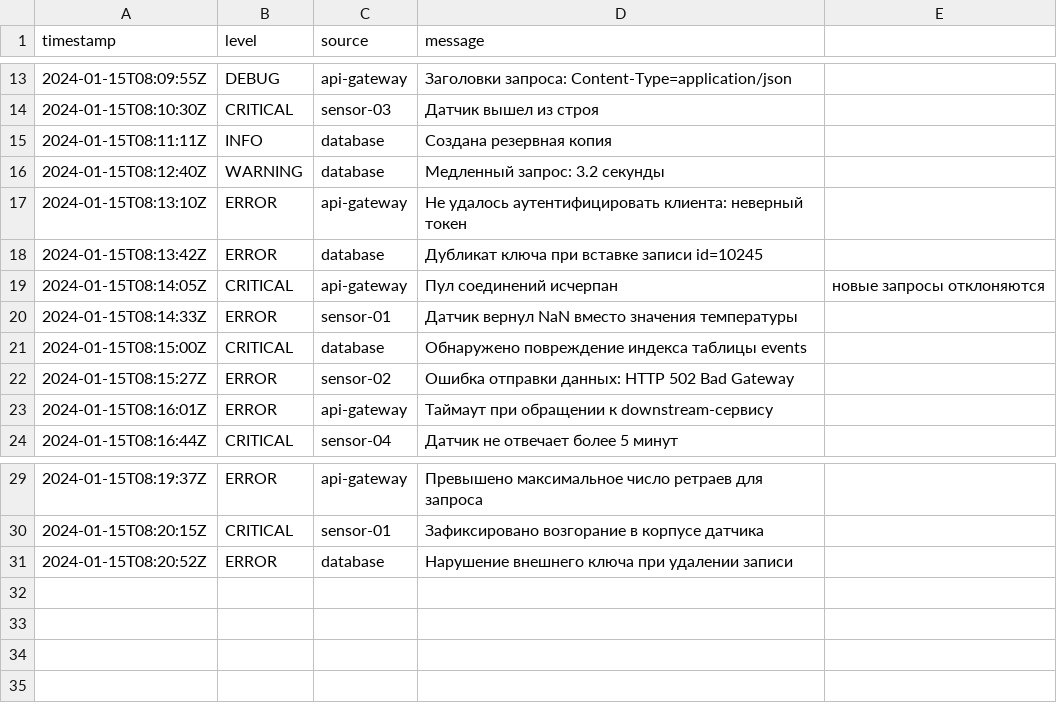
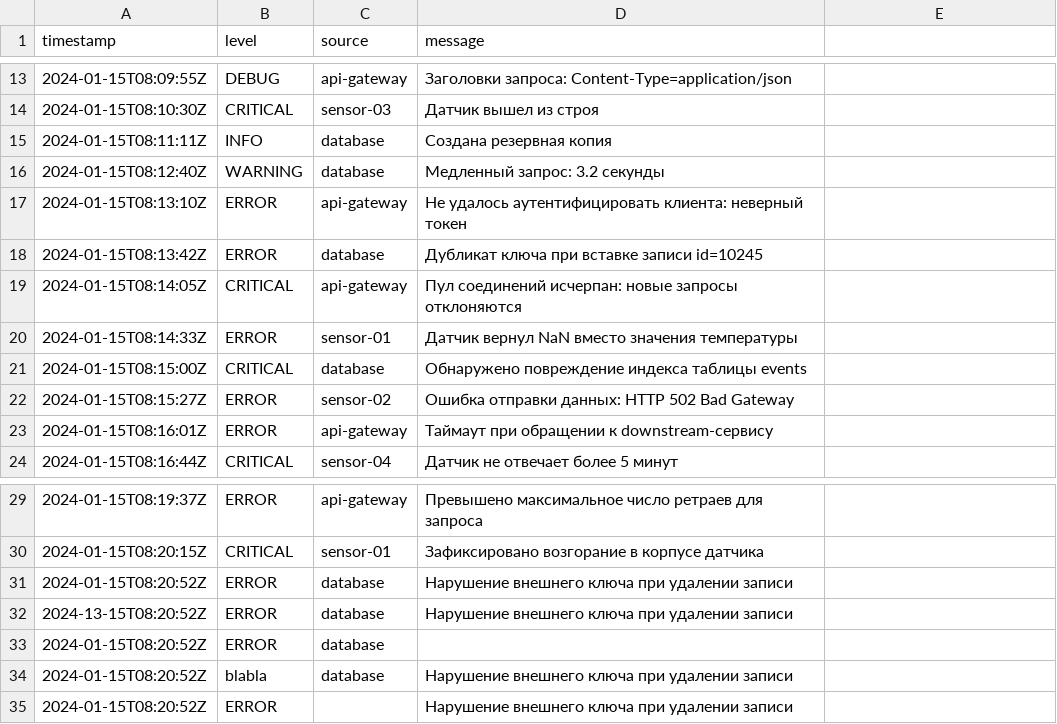
Before and after one commit to AlexSen111/laba2, a CSV file: src/streamstats/test_input.csv, drawn as a sheet; only a part is shown, gaps mark what is left out.

Commit message:
Wrote logic for report creation, fixed validation, fixed events calculation, added new error types, changed test_input

```diff
--- a/src/streamstats/test_input.csv
+++ b/src/streamstats/test_input.csv
@@ -18,3 +18,3 @@ timestamp,level,source,message
 2024-01-15T08:13:42Z,ERROR,database,Дубликат ключа при вставке записи id=10245
-2024-01-15T08:14:05Z,CRITICAL,api-gateway,Пул соединений исчерпан, новые запросы отклоняются
+2024-01-15T08:14:05Z,CRITICAL,api-gateway,Пул соединений исчерпан: новые запросы отклоняются
 2024-01-15T08:14:33Z,ERROR,sensor-01,Датчик вернул NaN вместо значения температуры
@@ -31 +31,5 @@ timestamp,level,source,message
 2024-01-15T08:20:52Z,ERROR,database,Нарушение внешнего ключа при удалении записи
+2024-13-15T08:20:52Z,ERROR,database,Нарушение внешнего ключа при удалении записи
+2024-01-15T08:20:52Z,ERROR,database
+2024-01-15T08:20:52Z,blabla,database,Нарушение внешнего ключа при удалении записи
+2024-01-15T08:20:52Z,ERROR,,Нарушение внешнего ключа при удалении записи
```
Also changed, not shown: 5 other files.
